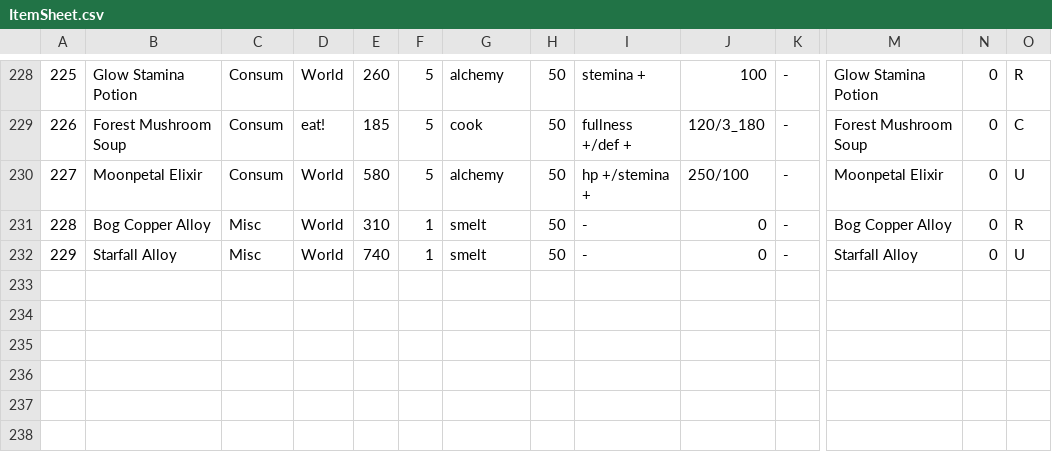
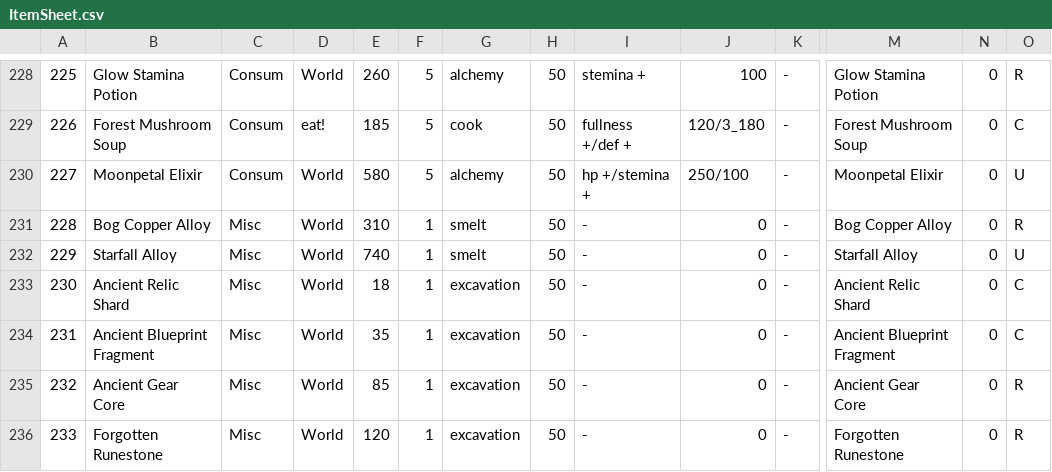
Before and after one commit to coolblue1853/ProjectB, a CSV file: Assets/Resources/ItemSheet.csv, drawn as a sheet; only a part is shown, gaps mark what is left out; rows hold the shown columns only; the diff names each change by its address in the sheet, - before the commit and + after, or states it on an @@ line.

```diff
--- a/Assets/Resources/ItemSheet.csv
+++ b/Assets/Resources/ItemSheet.csv
+row 233: 230 | Ancient Relic Shard | Misc | World | 18 | 1 | excavation | 50 | - | 0 | - | Ancient Relic Shard | 0 | C
+row 234: 231 | Ancient Blueprint Fragment | Misc | World | 35 | 1 | excavation | 50 | - | 0 | - | Ancient Blueprint Fragment | 0 | C
+row 235: 232 | Ancient Gear Core | Misc | World | 85 | 1 | excavation | 50 | - | 0 | - | Ancient Gear Core | 0 | R
+row 236: 233 | Forgotten Runestone | Misc | World | 120 | 1 | excavation | 50 | - | 0 | - | Forgotten Runestone | 0 | R
```
Also changed, not shown: 41 other files.
